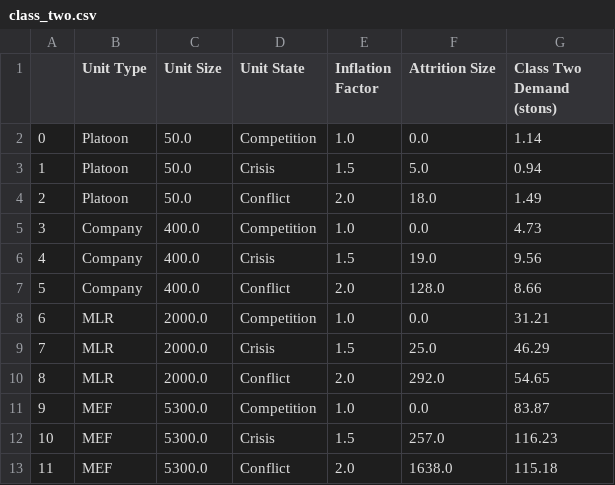
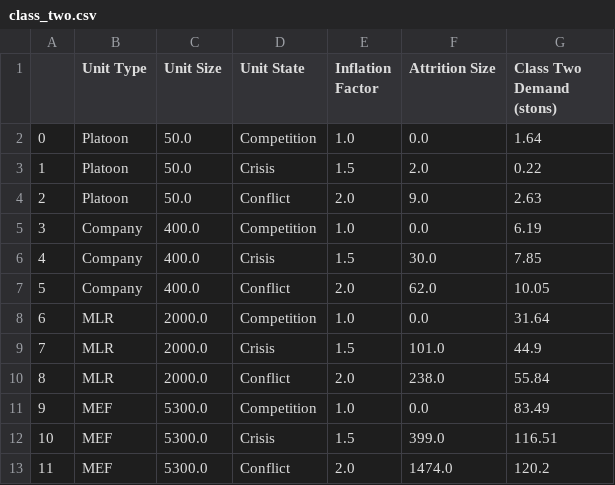
Before and after one commit to itsalljokay/UnitDemandGenerator, a CSV file: outputs/class/class_two.csv, drawn as a sheet.

```diff
--- a/outputs/class/class_two.csv
+++ b/outputs/class/class_two.csv
@@ -1,13 +1,13 @@
 ,Unit Type,Unit Size,Unit State,Inflation Factor,Attrition Size,Class Two Demand (stons)
-0,Platoon,50.0,Competition,1.0,0.0,1.14
-1,Platoon,50.0,Crisis,1.5,5.0,0.94
-2,Platoon,50.0,Conflict,2.0,18.0,1.49
-3,Company,400.0,Competition,1.0,0.0,4.73
-4,Company,400.0,Crisis,1.5,19.0,9.56
-5,Company,400.0,Conflict,2.0,128.0,8.66
-6,MLR,2000.0,Competition,1.0,0.0,31.21
-7,MLR,2000.0,Crisis,1.5,25.0,46.29
-8,MLR,2000.0,Conflict,2.0,292.0,54.65
-9,MEF,5300.0,Competition,1.0,0.0,83.87
-10,MEF,5300.0,Crisis,1.5,257.0,116.23
-11,MEF,5300.0,Conflict,2.0,1638.0,115.18
+0,Platoon,50.0,Competition,1.0,0.0,1.64
+1,Platoon,50.0,Crisis,1.5,2.0,0.22
+2,Platoon,50.0,Conflict,2.0,9.0,2.63
+3,Company,400.0,Competition,1.0,0.0,6.19
+4,Company,400.0,Crisis,1.5,30.0,7.85
+5,Company,400.0,Conflict,2.0,62.0,10.05
+6,MLR,2000.0,Competition,1.0,0.0,31.64
+7,MLR,2000.0,Crisis,1.5,101.0,44.9
+8,MLR,2000.0,Conflict,2.0,238.0,55.84
+9,MEF,5300.0,Competition,1.0,0.0,83.49
+10,MEF,5300.0,Crisis,1.5,399.0,116.51
+11,MEF,5300.0,Conflict,2.0,1474.0,120.2
```
Also changed, not shown: outputs/class/class_four.csv, outputs/class/class_nine.csv, 8 other files.
